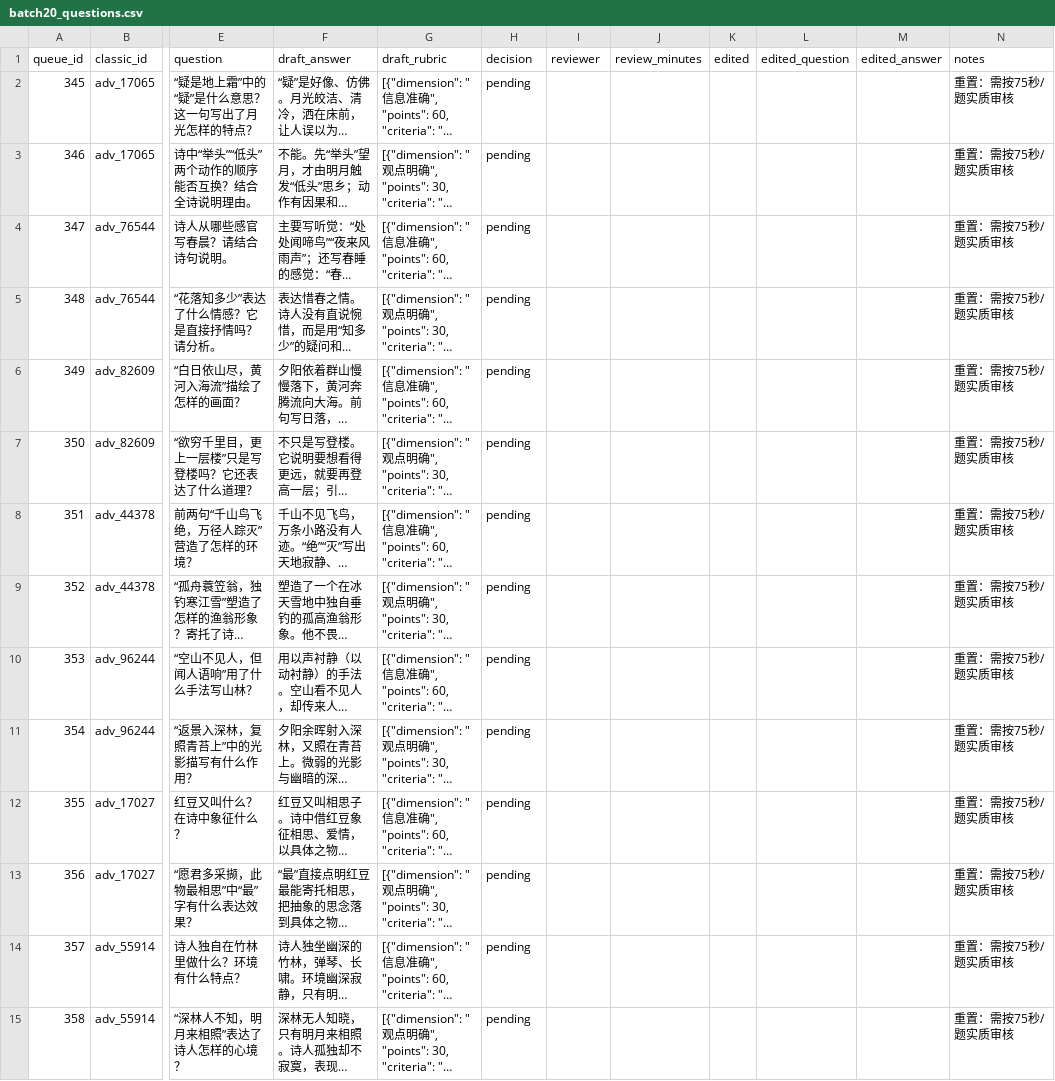
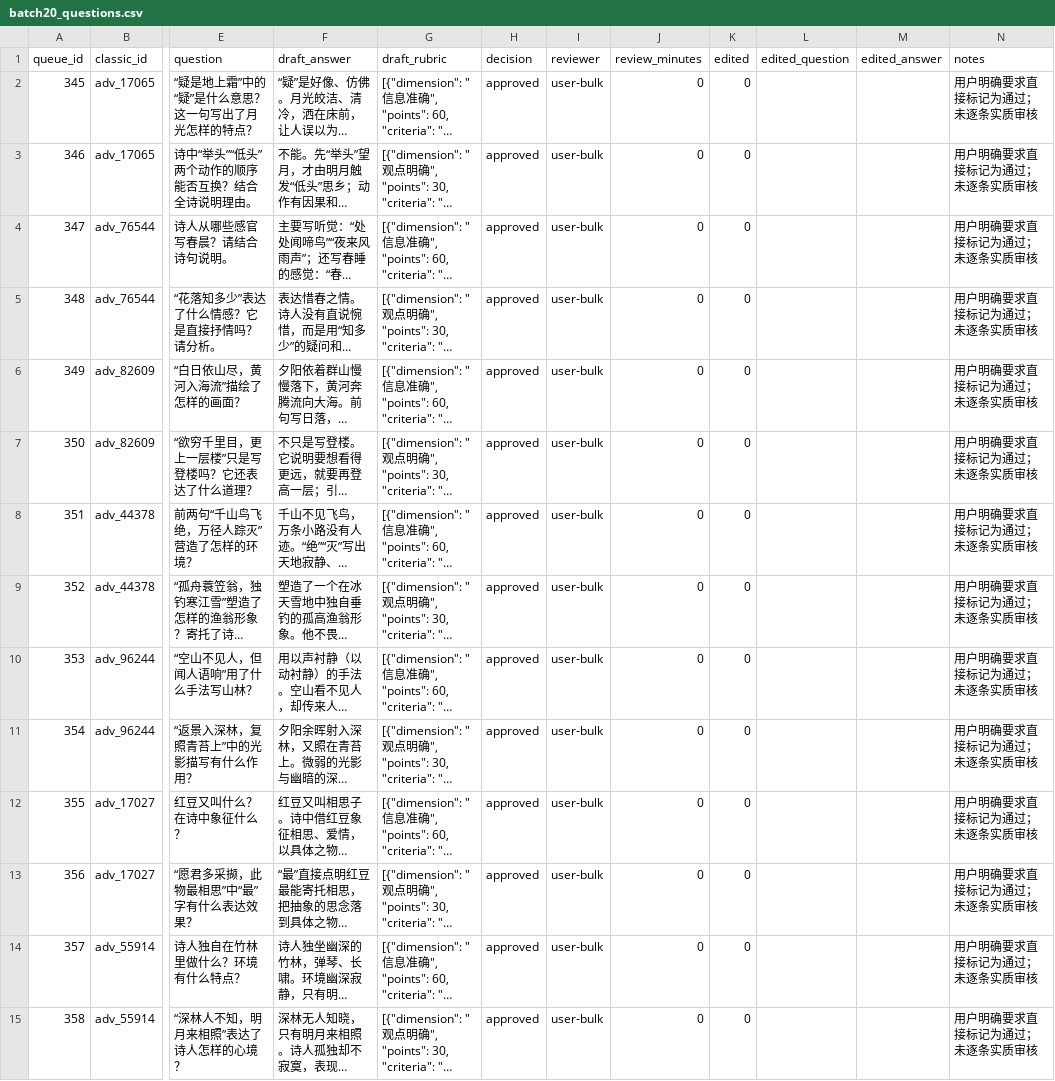
Before and after one commit to TomJerryGit/xinyu, a CSV file: docs/reviews/batch20_questions.csv, drawn as a sheet; only a part is shown, gaps mark what is left out; long unchanged cells end in …; the diff covers the shown part only; the diff names each change by its address in the sheet, - before the commit and + after, or states it on an @@ line.

Commit message:
content: bulk-approve first batch and record review provenance

```diff
--- a/docs/reviews/batch20_questions.csv
+++ b/docs/reviews/batch20_questions.csv
-H2:H15 (decision): pending
+H2:H15 (decision): approved
-I2:I15 (reviewer): (empty)
+I2:I15 (reviewer): user-bulk
-J2:J15 (review_minutes): (empty)
+J2:J15 (review_minutes): 0
-K2:K15 (edited): (empty)
+K2:K15 (edited): 0
-N2:N15 (notes): 重置：需按75秒/题实质审核
+N2:N15 (notes): 用户明确要求直接标记为通过；未逐条实质审核
```
Also changed, not shown: 130 edited cells elsewhere in this file, 10 other files.
